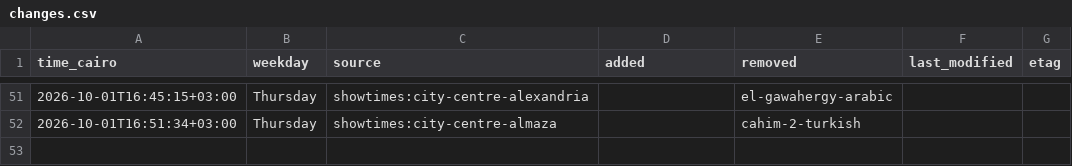
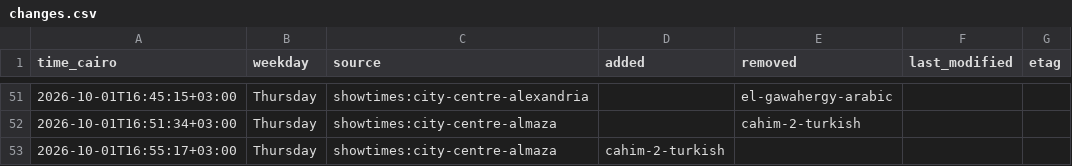
Before and after one commit to Hitari311/vox-watcher, a CSV file: vox_data/changes.csv, drawn as a sheet; only a part is shown, gaps mark what is left out.

```diff
--- a/vox_data/changes.csv
+++ b/vox_data/changes.csv
@@ -52 +52,2 @@ time_cairo,weekday,source,added,removed,last_modified,etag
 2026-10-01T16:51:34+03:00,Thursday,showtimes:city-centre-almaza,,cahim-2-turkish,,
+2026-10-01T16:55:17+03:00,Thursday,showtimes:city-centre-almaza,cahim-2-turkish,,,
```
Also changed, not shown: 1 other file.
